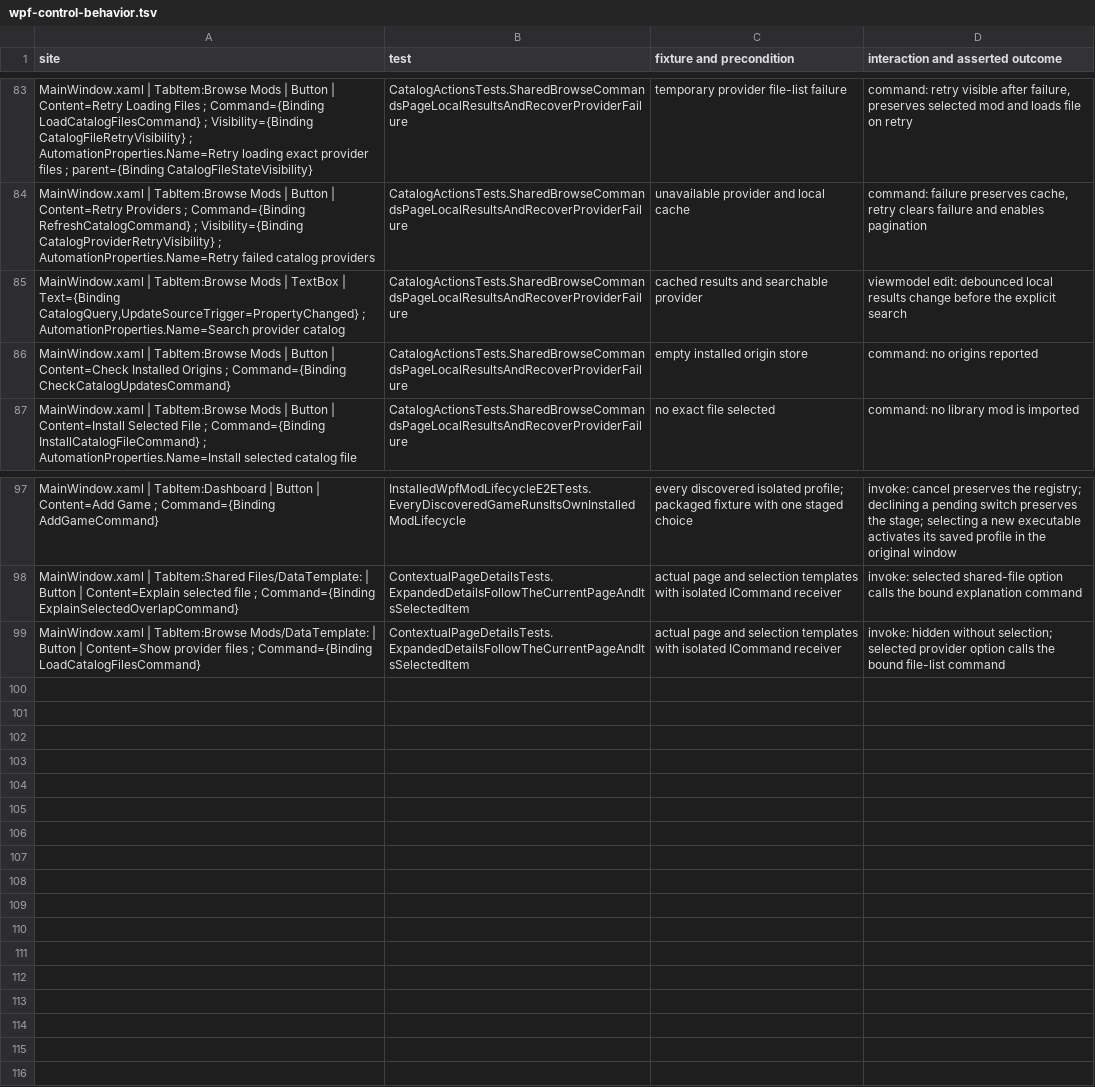
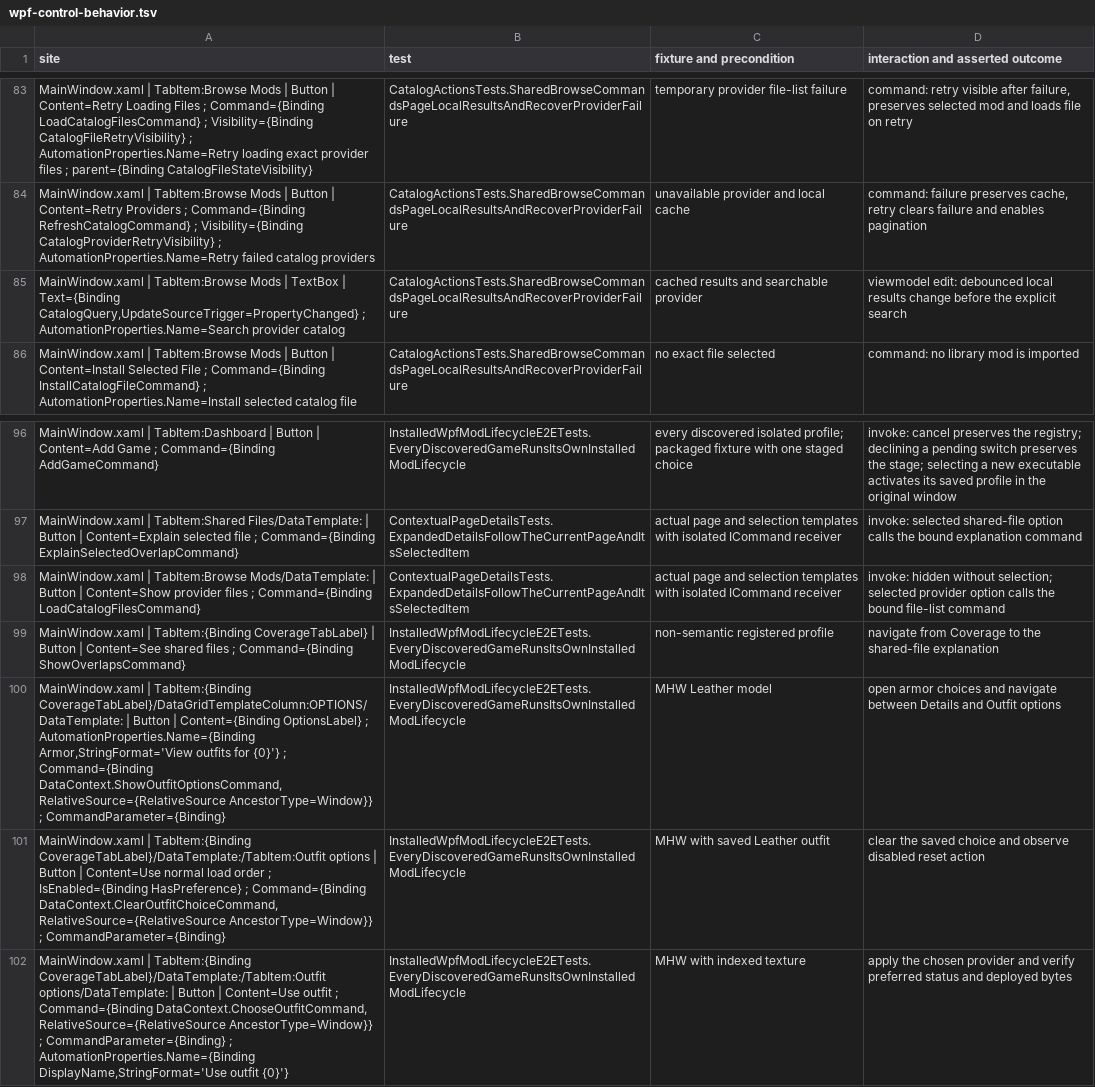
Before and after one commit to fengie/Heaven-Mod_Manager, a TSV file: docs/verification/wpf-control-behavior.tsv, drawn as a sheet; only a part is shown, gaps mark what is left out; removed rows and columns are numbered as before the commit, all else as after; the diff names each change by its address in the sheet, - before the commit and + after, or states it on an @@ line.

Commit message:
Map the live coverage and automatic intake controls to their Windows checks

```diff
--- a/docs/verification/wpf-control-behavior.tsv
+++ b/docs/verification/wpf-control-behavior.tsv
-row 86: MainWindow.xaml | TabItem:Browse Mods | Button | Content=Check Installed Origins ; Command={Binding CheckCatalogUpdatesCommand} | CatalogActionsTests.SharedBrowseCommandsPageLocalResultsAndRecoverProviderFailure | empty installed origin store | command: no origins reported
+row 99: MainWindow.xaml | TabItem:{Binding CoverageTabLabel} | Button | Content=See shared files ; Command={Binding ShowOverlapsCommand} | InstalledWpfModLifecycleE2ETests.EveryDiscoveredGameRunsItsOwnInstalledModLifecycle | non-semantic registered profile | navigate from Coverage to the shared-file explanation
+row 100: MainWindow.xaml | TabItem:{Binding CoverageTabLabel}/DataGridTemplateColumn:OPTIONS/DataTemplate: | Button | Content={Binding OptionsLabel} ; AutomationProperties.Name={Binding Armor,StringFormat='View outfits for {0}'} ; Command={Binding DataContext.ShowOutfitOptionsCommand, RelativeSource={RelativeSource AncestorType=Window}} ; CommandParameter={Binding} | InstalledWpfModLifecycleE2ETests.EveryDiscoveredGameRunsItsOwnInstalledModLifecycle | MHW Leather model | open armor choices and navigate between Details and Outfit options
+row 101: MainWindow.xaml | TabItem:{Binding CoverageTabLabel}/DataTemplate:/TabItem:Outfit options | Button | Content=Use normal load order ; IsEnabled={Binding HasPreference} ; Command={Binding DataContext.ClearOutfitChoiceCommand, RelativeSource={RelativeSource AncestorType=Window}} ; CommandParameter={Binding} | InstalledWpfModLifecycleE2ETests.EveryDiscoveredGameRunsItsOwnInstalledModLifecycle | MHW with saved Leather outfit | clear the saved choice and observe disabled reset action
+row 102: MainWindow.xaml | TabItem:{Binding CoverageTabLabel}/DataTemplate:/TabItem:Outfit options/DataTemplate: | Button | Content=Use outfit ; Command={Binding DataContext.ChooseOutfitCommand, RelativeSource={RelativeSource AncestorType=Window}} ; CommandParameter={Binding} ; AutomationProperties.Name={Binding DisplayName,StringFormat='Use outfit {0}'} | InstalledWpfModLifecycleE2ETests.EveryDiscoveredGameRunsItsOwnInstalledModLifecycle | MHW with indexed texture | apply the chosen provider and verify preferred status and deployed bytes
```
Also changed, not shown: 1 other file.
